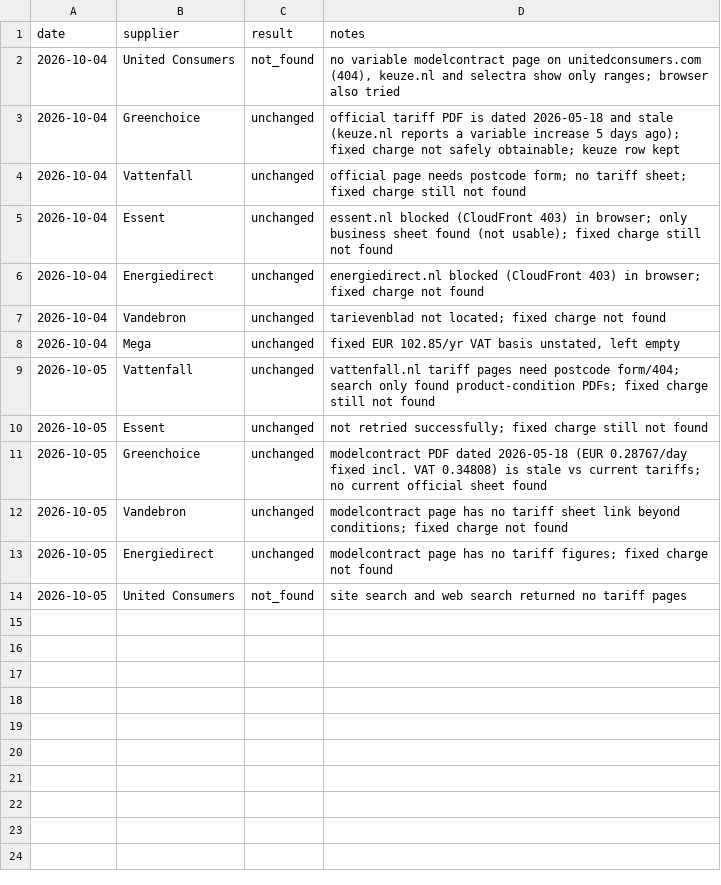
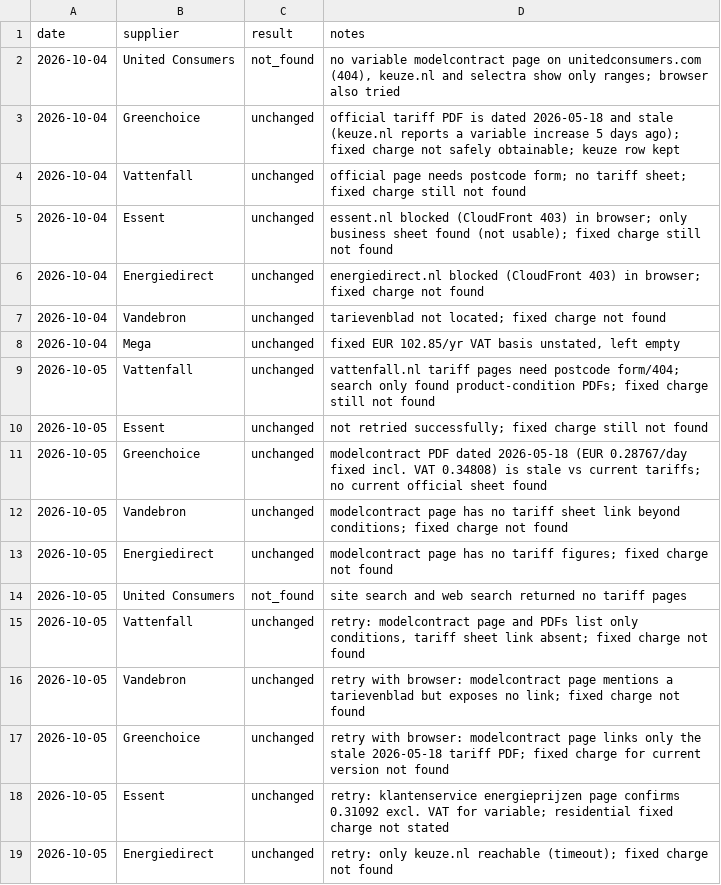
Before and after one commit to TurquoiseStrike/wolfheze-energy, a CSV file: data/checks.csv, drawn as a sheet; the diff names each change by its address in the sheet, - before the commit and + after, or states it on an @@ line.

```diff
--- a/data/checks.csv
+++ b/data/checks.csv
+row 15: 2026-10-05 | Vattenfall | unchanged | retry: modelcontract page and PDFs list only conditions, tariff sheet link absent; fixed charge not found
+row 16: 2026-10-05 | Vandebron | unchanged | retry with browser: modelcontract page mentions a tarievenblad but exposes no link; fixed charge not found
+row 17: 2026-10-05 | Greenchoice | unchanged | retry with browser: modelcontract page links only the stale 2026-05-18 tariff PDF; fixed charge for current version not found
+row 18: 2026-10-05 | Essent | unchanged | retry: klantenservice energieprijzen page confirms 0.31092 excl. VAT for variable; residential fixed charge not stated
+row 19: 2026-10-05 | Energiedirect | unchanged | retry: only keuze.nl reachable (timeout); fixed charge not found
```
Also changed, not shown: data/events.csv, data/offers.csv, 2 other files.
